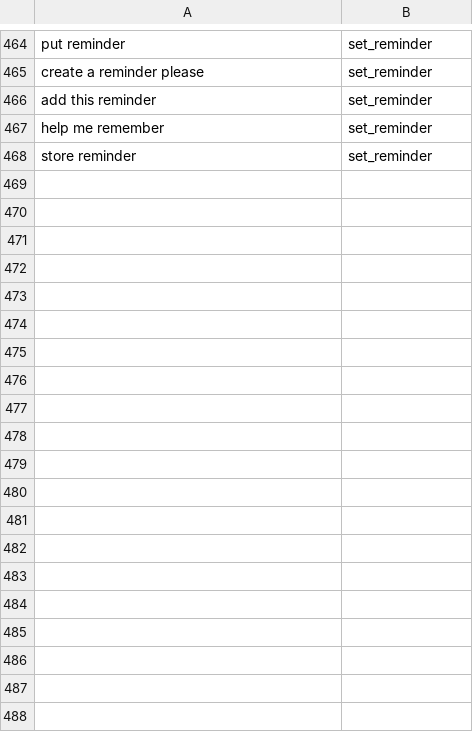
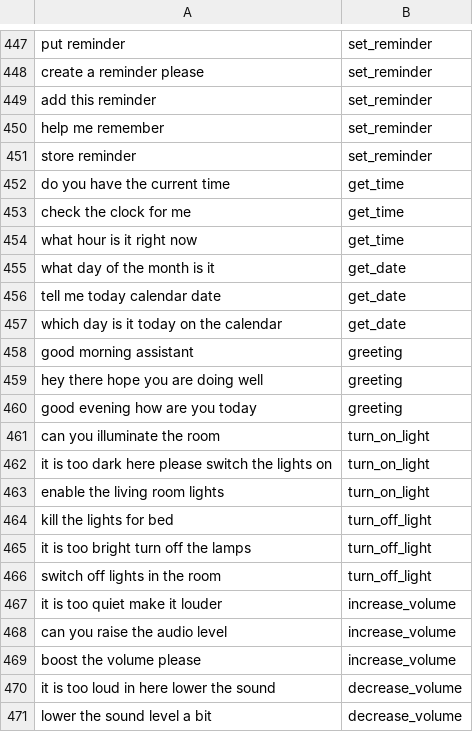
Before and after one commit to lalankishor27-collab/voice_assistant, a CSV file: intents.csv, drawn as a sheet; only a part is shown, gaps mark what is left out; the diff covers the shown part only; the diff names each change by its address in the sheet, - before the commit and + after, or states it on an @@ line.

Commit message:
Refactor voice assistant: fix data leakage, add 80/20 & 5-fold CV evaluation, ActionRouter, threshold tuning, and unit tests

```diff
--- a/intents.csv
+++ b/intents.csv
+row 452: do you have the current time | get_time
+row 453: check the clock for me | get_time
+row 454: what hour is it right now | get_time
+row 455: what day of the month is it | get_date
+row 456: tell me today calendar date | get_date
+row 457: which day is it today on the calendar | get_date
+row 458: good morning assistant | greeting
+row 459: hey there hope you are doing well | greeting
+row 460: good evening how are you today | greeting
+row 461: can you illuminate the room | turn_on_light
+row 462: it is too dark here please switch the lights on | turn_on_light
+row 463: enable the living room lights | turn_on_light
+row 464: kill the lights for bed | turn_off_light
+row 465: it is too bright turn off the lamps | turn_off_light
+row 466: switch off lights in the room | turn_off_light
+row 467: it is too quiet make it louder | increase_volume
+row 468: can you raise the audio level | increase_volume
+row 469: boost the volume please | increase_volume
+row 470: it is too loud in here lower the sound | decrease_volume
+row 471: lower the sound level a bit | decrease_volume
```
Also changed, not shown: 62 added rows and 17 removed rows elsewhere in this file, models/results_summary.csv, 24 other files.
